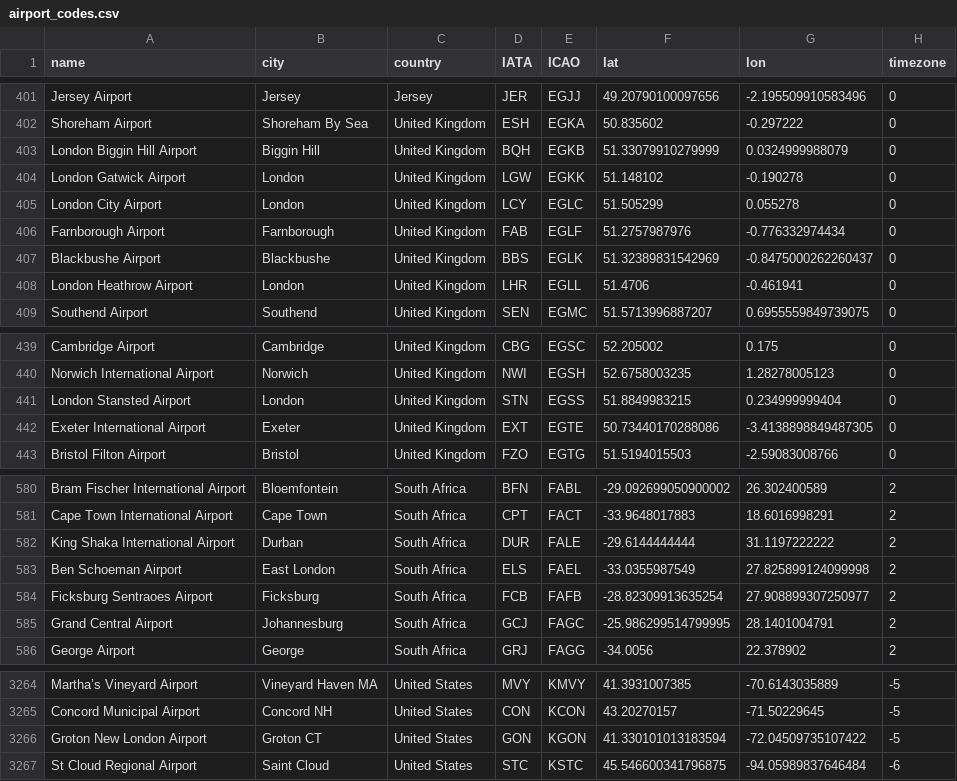
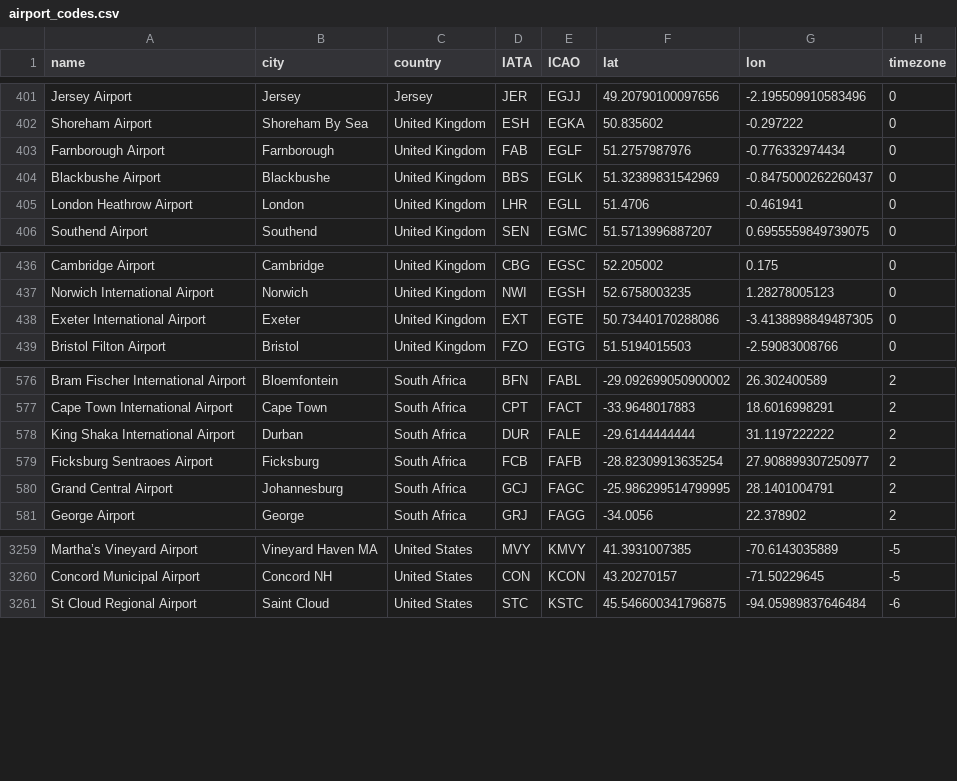
Before and after one commit to uurcan/FlightScheduler, a CSV file: app/src/main/res/raw/airport_codes.csv, drawn as a sheet; only a part is shown, gaps mark what is left out; the diff names each change by its address in the sheet, - before the commit and + after, or states it on an @@ line.

```diff
--- a/app/src/main/res/raw/airport_codes.csv
+++ b/app/src/main/res/raw/airport_codes.csv
-row 403: London Biggin Hill Airport | Biggin Hill | United Kingdom | BQH | EGKB | 51.33079910279999 | 0.0324999988079 | 0
-row 404: London Gatwick Airport | London | United Kingdom | LGW | EGKK | 51.148102 | -0.190278 | 0
-row 405: London City Airport | London | United Kingdom | LCY | EGLC | 51.505299 | 0.055278 | 0
-row 441: London Stansted Airport | London | United Kingdom | STN | EGSS | 51.8849983215 | 0.234999999404 | 0
-row 583: Ben Schoeman Airport | East London | South Africa | ELS | FAEL | -33.0355987549 | 27.825899124099998 | 2
-row 3266: Groton New London Airport | Groton CT | United States | GON | KGON | 41.330101013183594 | -72.04509735107422 | -5
```
Also changed, not shown: 13 other files.
